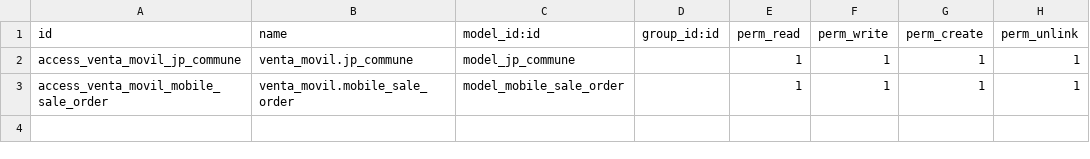
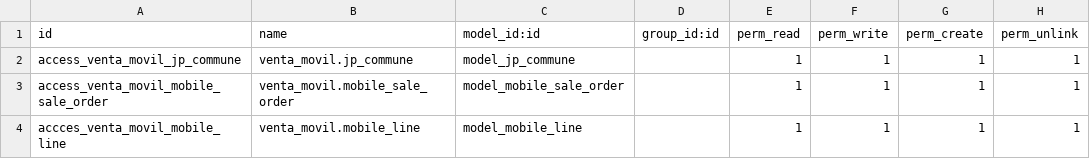
Before and after one commit to dimabe-odoo/sociedadJP, a CSV file: venta_movil/security/ir.model.access.csv, drawn as a sheet.

```diff
--- a/venta_movil/security/ir.model.access.csv
+++ b/venta_movil/security/ir.model.access.csv
@@ -3 +3,2 @@ access_venta_movil_jp_commune,venta_movil.jp_commune,model_jp_commune,,1,1,1,1
 access_venta_movil_mobile_sale_order,venta_movil.mobile_sale_order,model_mobile_sale_order,,1,1,1,1
+accces_venta_movil_mobile_line,venta_movil.mobile_line,model_mobile_line,,1,1,1,1
```
Also changed, not shown: 1 other file.
